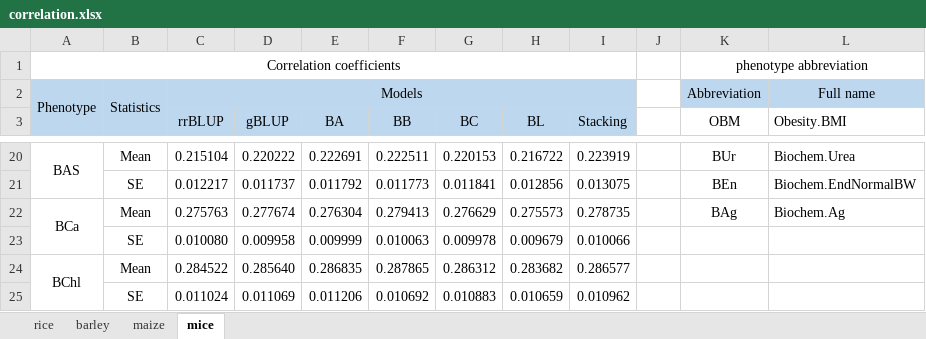
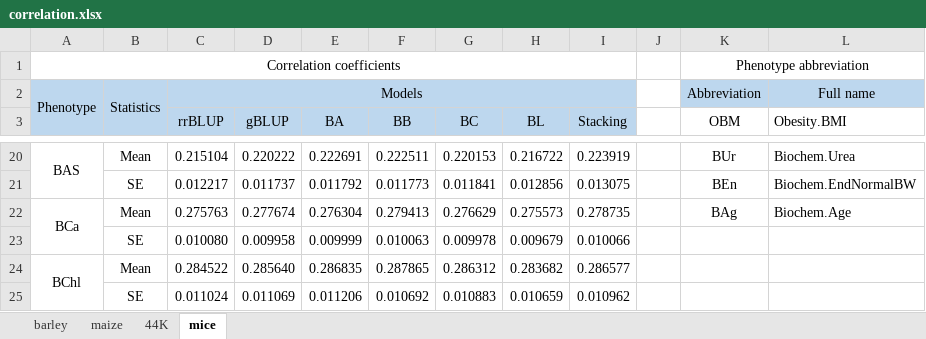
Before and after one commit to infoLab204/stacking, an Excel workbook: results/correlation.xlsx, sheet mice, drawn as a sheet; only a part is shown, gaps mark what is left out; values as stored, in another font and other column widths than the file's, no borders; the diff names each change by its address in the sheet, - before the commit and + after, or states it on an @@ line.

```diff
--- a/results/correlation.xlsx (sheet mice)
+++ b/results/correlation.xlsx (sheet mice)
-sheet tab: rice
+sheet tab: 44K
@@ sheet tab order changed: barley | maize | 44K | mice @@
-K1 (OBM): phenotype abbreviation
+K1 (OBM): Phenotype abbreviation
-L22 (Obesity.BMI): Biochem.Ag
+L22 (Obesity.BMI): Biochem.Age
```
Also changed, not shown: sheet maize, sheet barley, sheet 44K, results/mse.xlsx, results/overfitting.xlsx, 1 other file.
